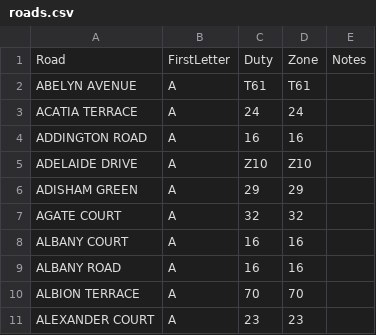
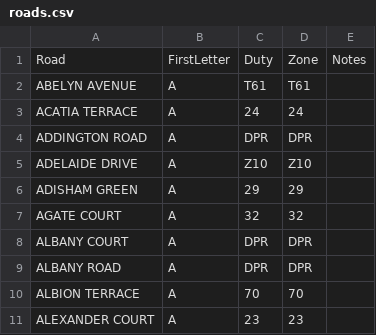
Before and after one commit to MStew8462/parcel-walk-app, a CSV file: roads.csv, drawn as a sheet; only a part is shown.

Commit message:
Update roads.csv

```diff
--- a/roads.csv
+++ b/roads.csv
@@ -3,3 +3,3 @@ ABELYN AVENUE,A,T61,T61,
 ACATIA TERRACE,A,24,24,
-ADDINGTON ROAD,A,16,16,
+ADDINGTON ROAD,A,DPR,DPR,
 ADELAIDE DRIVE,A,Z10,Z10,
@@ -7,4 +7,4 @@ ADISHAM GREEN,A,29,29,
 AGATE COURT,A,32,32,
-ALBANY COURT,A,16,16,
-ALBANY ROAD,A,16,16,
+ALBANY COURT,A,DPR,DPR,
+ALBANY ROAD,A,DPR,DPR,
 ALBION TERRACE,A,70,70,
```
